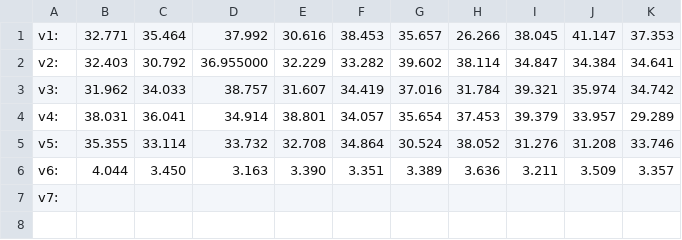
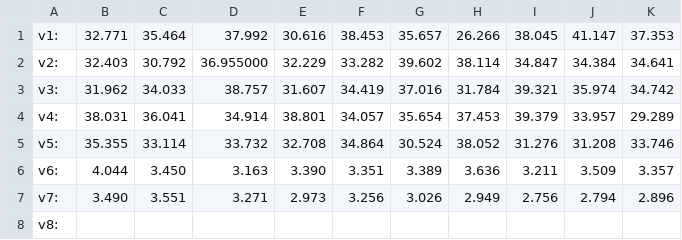
Before and after one commit to Team1690/Pathfinder, a CSV file: algorithm/path_opt/optimizing.csv, drawn as a sheet.

```diff
--- a/algorithm/path_opt/optimizing.csv
+++ b/algorithm/path_opt/optimizing.csv
@@ -6,2 +6,3 @@ v5:, 35.355, 33.114, 33.732, 32.708, 34.864, 30.524, 38.052, 31.276, 31.208, 33.
 v6:, 4.044, 3.450, 3.163, 3.390, 3.351, 3.389, 3.636, 3.211, 3.509, 3.357,
-v7:,
+v7:, 3.490, 3.551, 3.271, 2.973, 3.256, 3.026, 2.949, 2.756, 2.794, 2.896,
+v8:,
```
Also changed, not shown: 3 other files.
